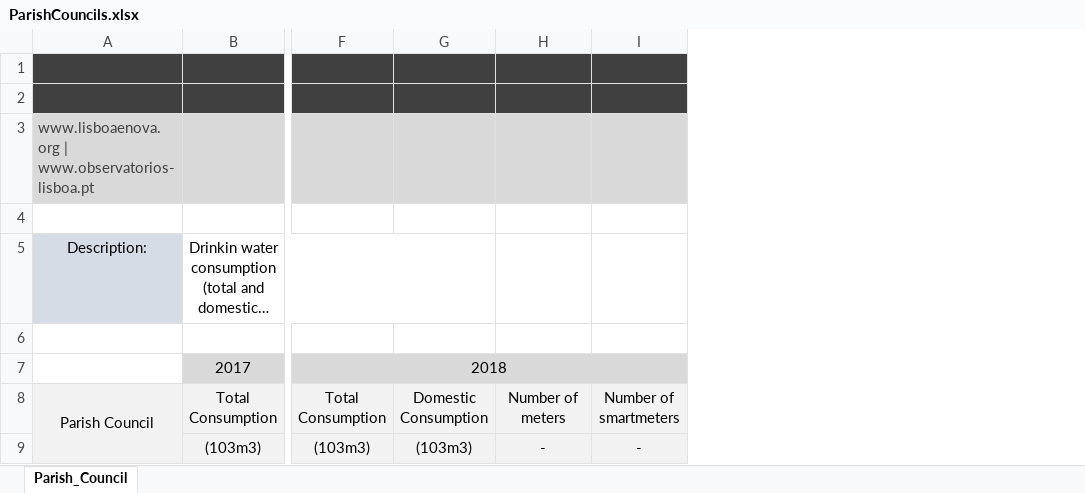
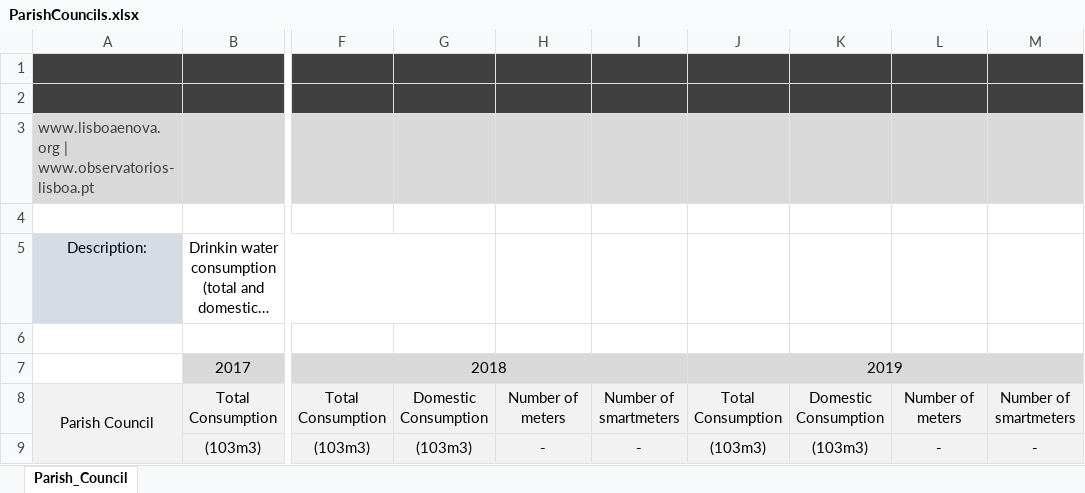
Before and after one commit to FranMacedo/matrizaguaen, an Excel workbook: data/en/ParishCouncils.xlsx, sheet Parish_Council, drawn as a sheet; only a part is shown, gaps mark what is left out; long unchanged cells end in …; values as stored, in another font and other column widths than the file's, no borders; charts and pictures not drawn; the diff names each change by its address in the sheet, - before the commit and + after, or states it on an @@ line.

```diff
--- a/data/en/ParishCouncils.xlsx (sheet Parish_Council)
+++ b/data/en/ParishCouncils.xlsx (sheet Parish_Council)
+column J, rows 7-9: 2019 | Total Consumption | (103m3)
+column K, rows 8-9: Domestic Consumption | (103m3)
+column L, rows 8-9: Number of meters | -
+column M, rows 8-9: Number of smartmeters | -
```
Also changed, not shown: charts or pictures, data/en/Balanco_potavel.xlsx, data/en/DrinkingWater.xlsx, 12 other files.
